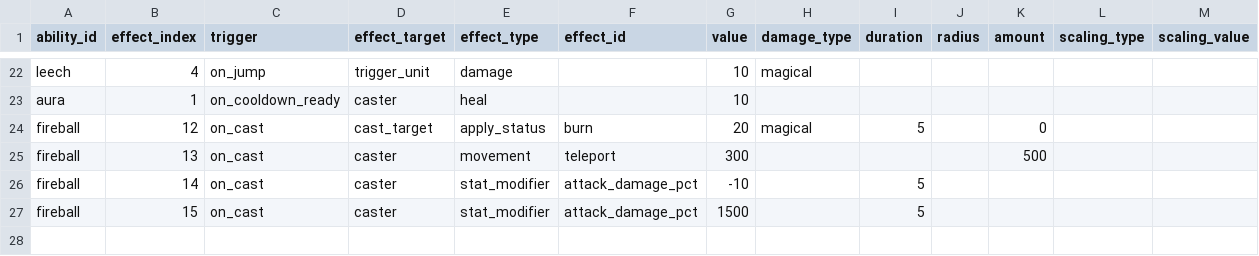
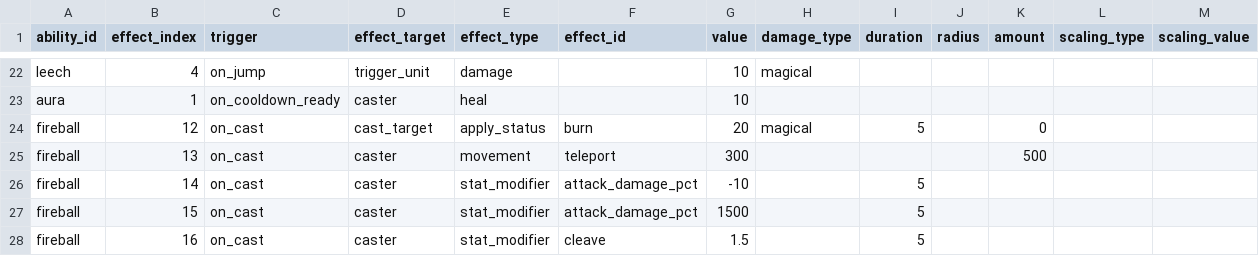
Before and after one commit to ElliotW1999/labyrinth, a CSV file: data/examples/invalid/ability_effects.csv, drawn as a sheet; only a part is shown, gaps mark what is left out; the diff names each change by its address in the sheet, - before the commit and + after, or states it on an @@ line.

```diff
--- a/data/examples/invalid/ability_effects.csv
+++ b/data/examples/invalid/ability_effects.csv
+row 28: fireball | 16 | on_cast | caster | stat_modifier | cleave | 1.5 |  | 5
```
Also changed, not shown: 9 other files.
